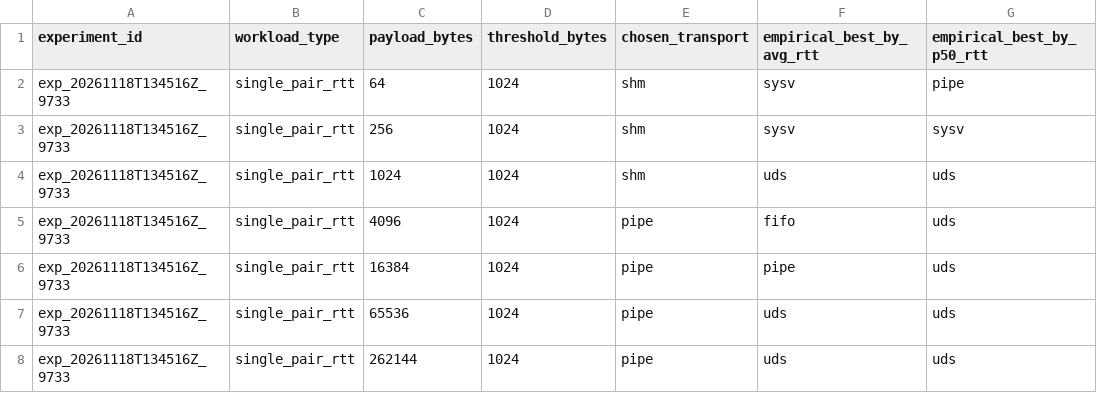
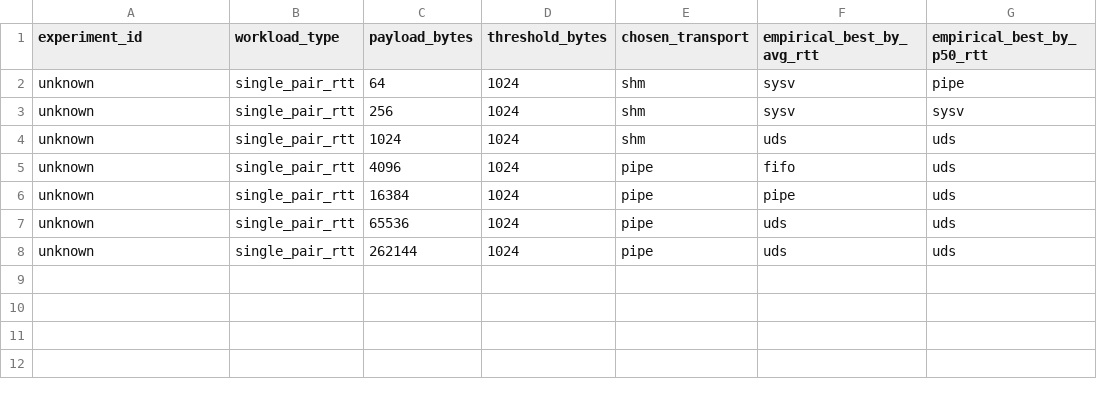
Before and after one commit to ramsaitanguturi/Mini-A-IPC, a CSV file: results/unified/raw/adaptive_results.csv, drawn as a sheet; only a part is shown; the diff names each change by its address in the sheet, - before the commit and + after, or states it on an @@ line.

```diff
--- a/results/unified/raw/adaptive_results.csv
+++ b/results/unified/raw/adaptive_results.csv
-A2:A8 (experiment_id): exp_20261118T134516Z_9733
+A2:A8 (experiment_id): unknown
```
Also changed, not shown: results/unified/processed/aggregated_results.csv, results/unified/processed/statistical_summary.csv, 55 other files.
